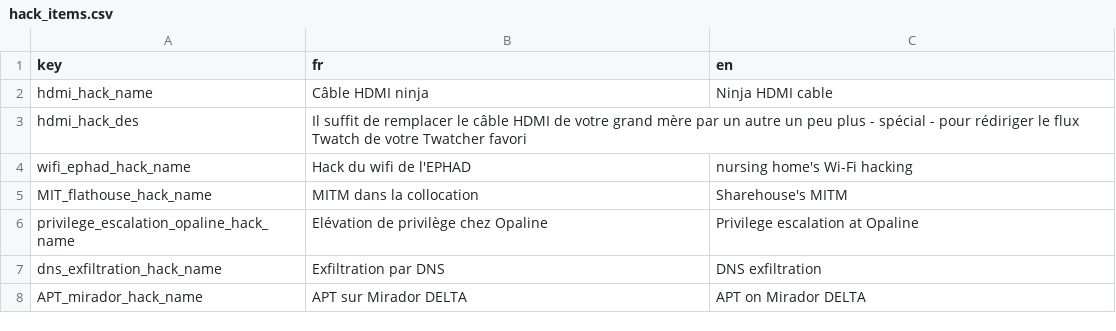
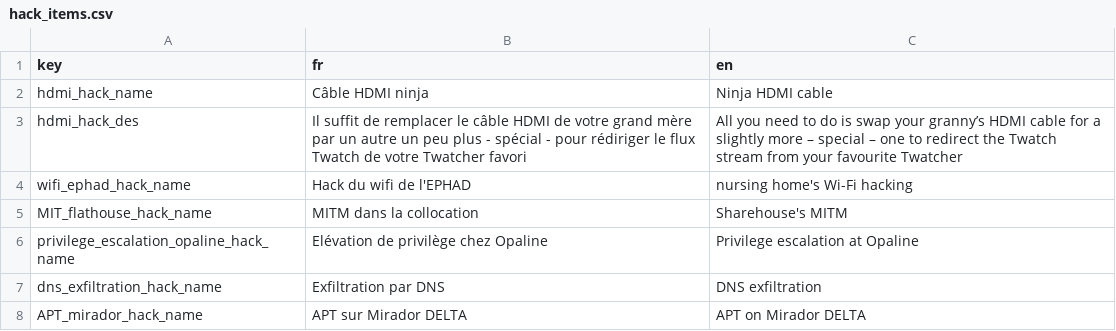
Before and after one commit to Proksimas/HackerIDLE, a CSV file: hackeridle/Game/Translations/hack_items.csv, drawn as a sheet.

```diff
--- a/hackeridle/Game/Translations/hack_items.csv
+++ b/hackeridle/Game/Translations/hack_items.csv
@@ -2,3 +2,3 @@ key;fr;en
 hdmi_hack_name;Câble HDMI ninja;Ninja HDMI cable
-hdmi_hack_des;Il suffit de remplacer le câble HDMI de votre grand mère par un autre un peu plus - spécial - pour rédiriger le flux Twatch de votre Twatcher favori;
+hdmi_hack_des;Il suffit de remplacer le câble HDMI de votre grand mère par un autre un peu plus - spécial - pour rédiriger le flux Twatch de votre Twatcher favori;All you need to do is swap your granny’s HDMI cable for a slightly more – special – one to redirect the Twatch stream from your favourite Twatcher
 wifi_ephad_hack_name;Hack du wifi de l'EPHAD;nursing home's Wi-Fi hacking
```
Also changed, not shown: 2 other files.
